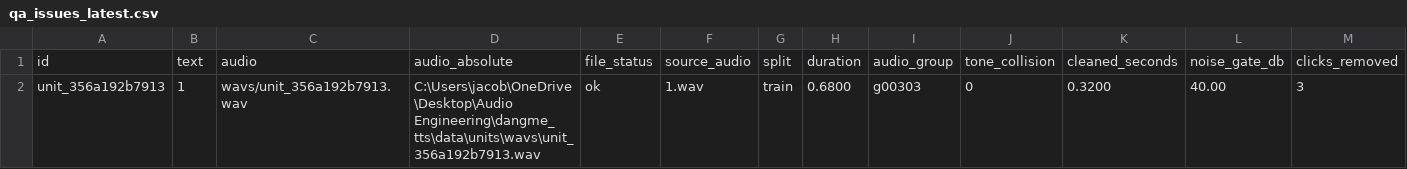
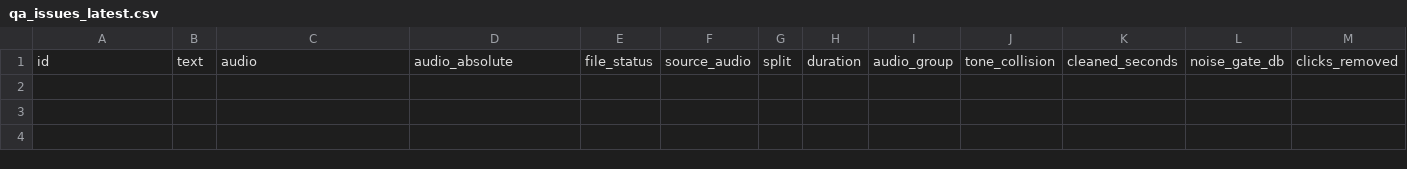
Before and after one commit to jacobtser/happy-cleaning, a CSV file: dangme_tts_qa_reports/qa_issues_latest.csv, drawn as a sheet; only a part is shown; rows hold the shown columns only; the diff names each change by its address in the sheet, - before the commit and + after, or states it on an @@ line.

Commit message:
Update Dangme QA tags: 1

```diff
--- a/dangme_tts_qa_reports/qa_issues_latest.csv
+++ b/dangme_tts_qa_reports/qa_issues_latest.csv
-row 2: unit_356a192b7913 | 1 | wavs/unit_356a192b7913.wav | C:\Users\jacob\OneDrive\Desktop\Audio Engineering\dangme_tts\data\units\wavs\unit_356a192b7913.wav | ok | 1.wav | train | 0.6800 | g00303 | 0 | 0.3200 | 40.00 | 3
```
Also changed, not shown: dangme_tts_qa_reports/qa_report_latest.csv, 3 other files.
